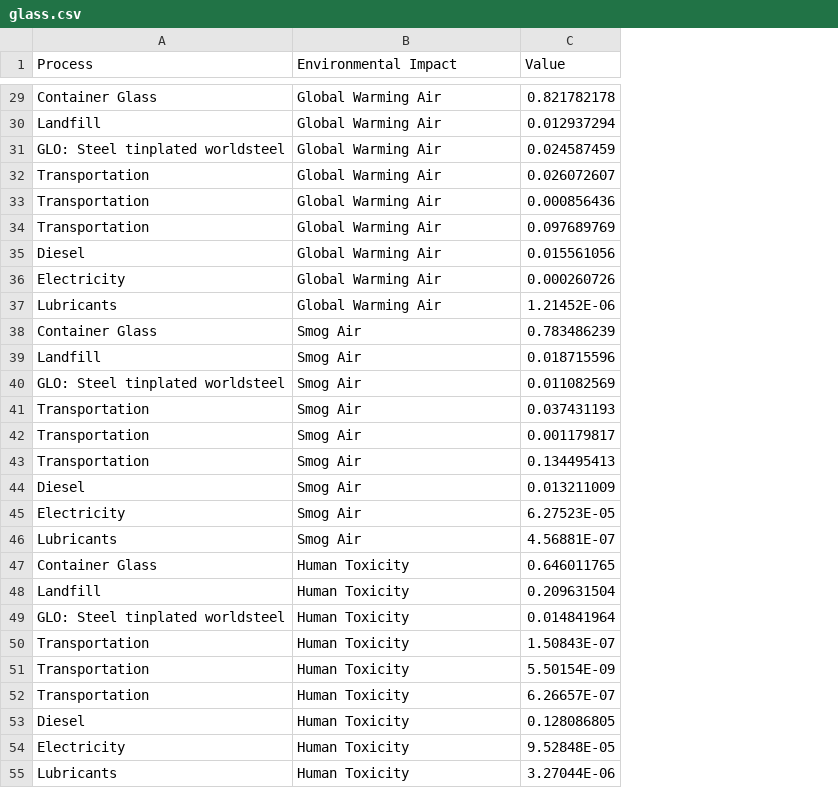
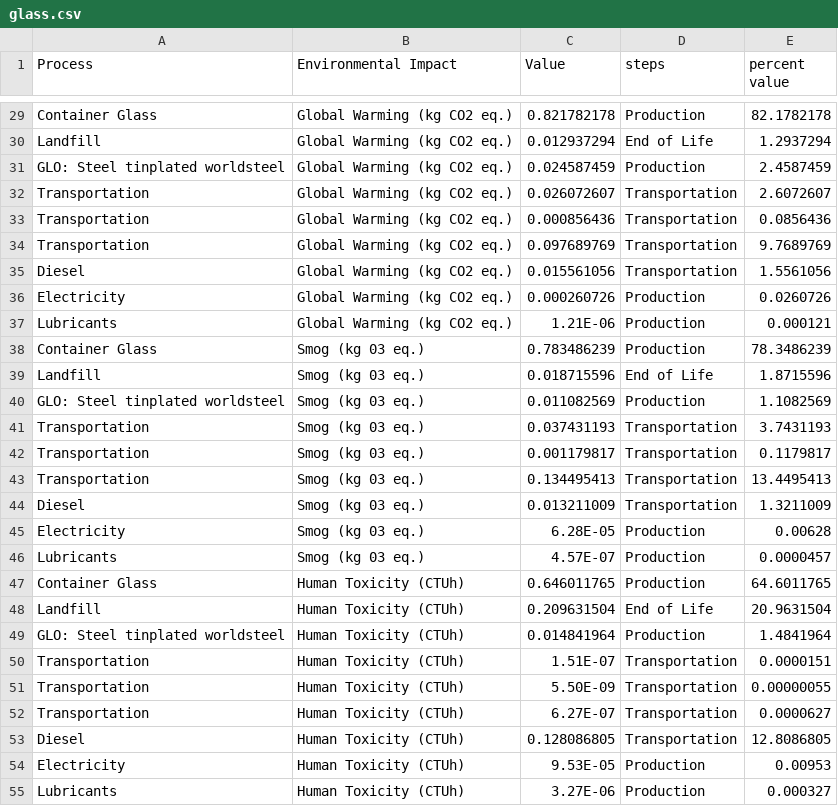
Before and after one commit to dsclafani/ds-website, a CSV file: lca blog/glass.csv, drawn as a sheet; only a part is shown, gaps mark what is left out; removed rows and columns are numbered as before the commit, all else as after; the diff covers the shown part only; the diff names each change by its address in the sheet, - before the commit and + after, or states it on an @@ line.

```diff
--- a/lca blog/glass.csv
+++ b/lca blog/glass.csv
+column D (steps), rows 29-36: Production | End of Life | Production | Transportation | Transportation | Transportation | Transportation | Production; rows 38-44: Production | End of Life | Production | Transportation | Transportation | Transportation | Transportation; rows 47-49: Production | End of Life | Production; row 53: Transportation
+column E (percent value), rows 29-36: 82.1782178 | 1.2937294 | 2.4587459 | 2.6072607 | 0.0856436 | 9.7689769 | 1.5561056 | 0.0260726; rows 38-44: 78.3486239 | 1.8715596 | 1.1082569 | 3.7431193 | 0.1179817 | 13.4495413 | 1.3211009; rows 47-49: 64.6011765 | 20.9631504 | 1.4841964; row 53: 12.8086805
-B29:B36 (Environmental Impact): Global Warming Air
+B29:B36 (Environmental Impact): Global Warming (kg CO2 eq.)
-row 37: Lubricants | Global Warming Air | 1.21452E-06
+row 37: Lubricants | Global Warming (kg CO2 eq.) | 1.21E-06 | Production | 0.000121
-B38:B44 (Environmental Impact): Smog Air
+B38:B44 (Environmental Impact): Smog (kg 03 eq.)
-row 45: Electricity | Smog Air | 6.27523E-05
-row 46: Lubricants | Smog Air | 4.56881E-07
+row 45: Electricity | Smog (kg 03 eq.) | 6.28E-05 | Production | 0.00628
+row 46: Lubricants | Smog (kg 03 eq.) | 4.57E-07 | Production | 0.0000457
-B47:B49 (Environmental Impact): Human Toxicity
+B47:B49 (Environmental Impact): Human Toxicity (CTUh)
-row 50: Transportation | Human Toxicity | 1.50843E-07
-row 51: Transportation | Human Toxicity | 5.50154E-09
-row 52: Transportation | Human Toxicity | 6.26657E-07
+row 50: Transportation | Human Toxicity (CTUh) | 1.51E-07 | Transportation | 0.0000151
+row 51: Transportation | Human Toxicity (CTUh) | 5.50E-09 | Transportation | 0.00000055
+row 52: Transportation | Human Toxicity (CTUh) | 6.27E-07 | Transportation | 0.0000627
-B53 (Environmental Impact): Human Toxicity
+B53 (Environmental Impact): Human Toxicity (CTUh)
-row 54: Electricity | Human Toxicity | 9.52848E-05
-row 55: Lubricants | Human Toxicity | 3.27044E-06
+row 54: Electricity | Human Toxicity (CTUh) | 9.53E-05 | Production | 0.00953
+row 55: Lubricants | Human Toxicity (CTUh) | 3.27E-06 | Production | 0.000327
```
Also changed, not shown: 8 added rows, 8 removed rows and 19 edited cells elsewhere in this file, lca blog/alum_can4.csv, lca blog/pet_data.csv, 34 other files.
